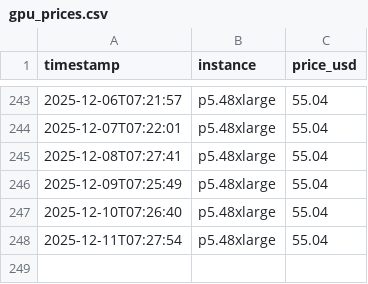
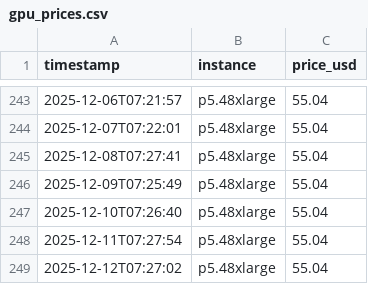
Before and after one commit to amorton45/aws-gpu-price-tracker, a CSV file: gpu_prices.csv, drawn as a sheet; only a part is shown, gaps mark what is left out.

```diff
--- a/gpu_prices.csv
+++ b/gpu_prices.csv
@@ -248 +248,2 @@ timestamp,instance,price_usd
 2025-12-11T07:27:54,p5.48xlarge,55.04
+2025-12-12T07:27:02,p5.48xlarge,55.04
```
